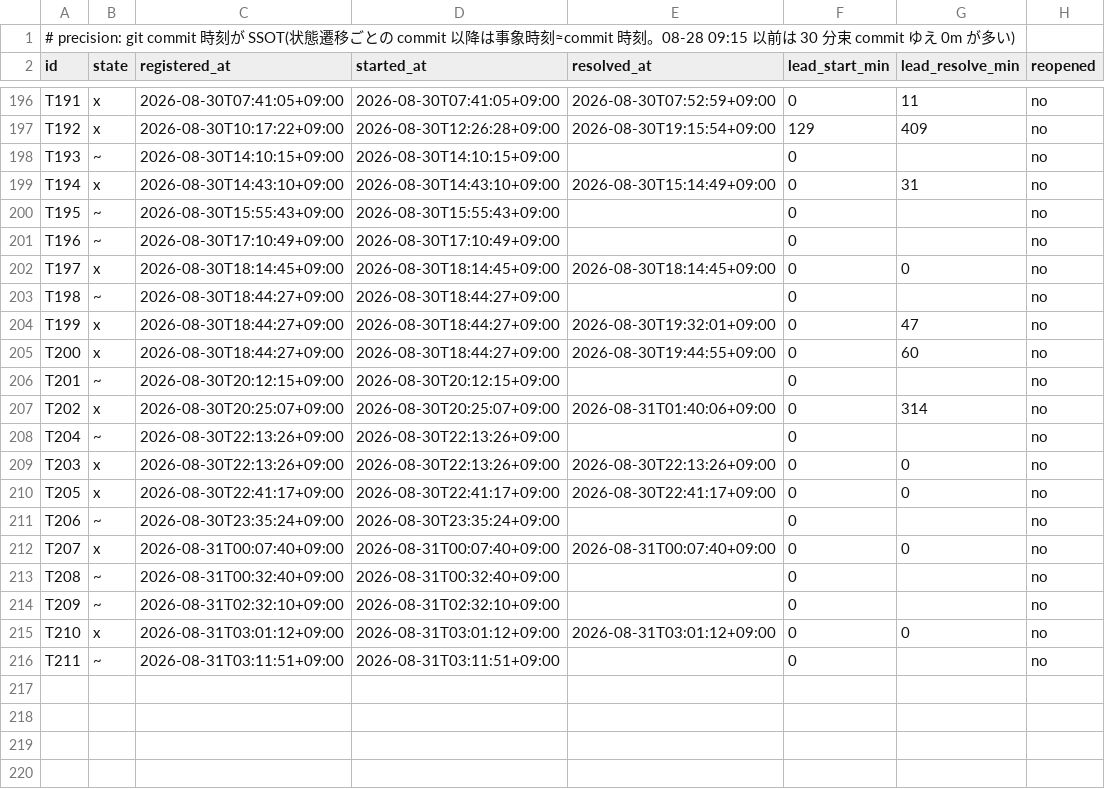
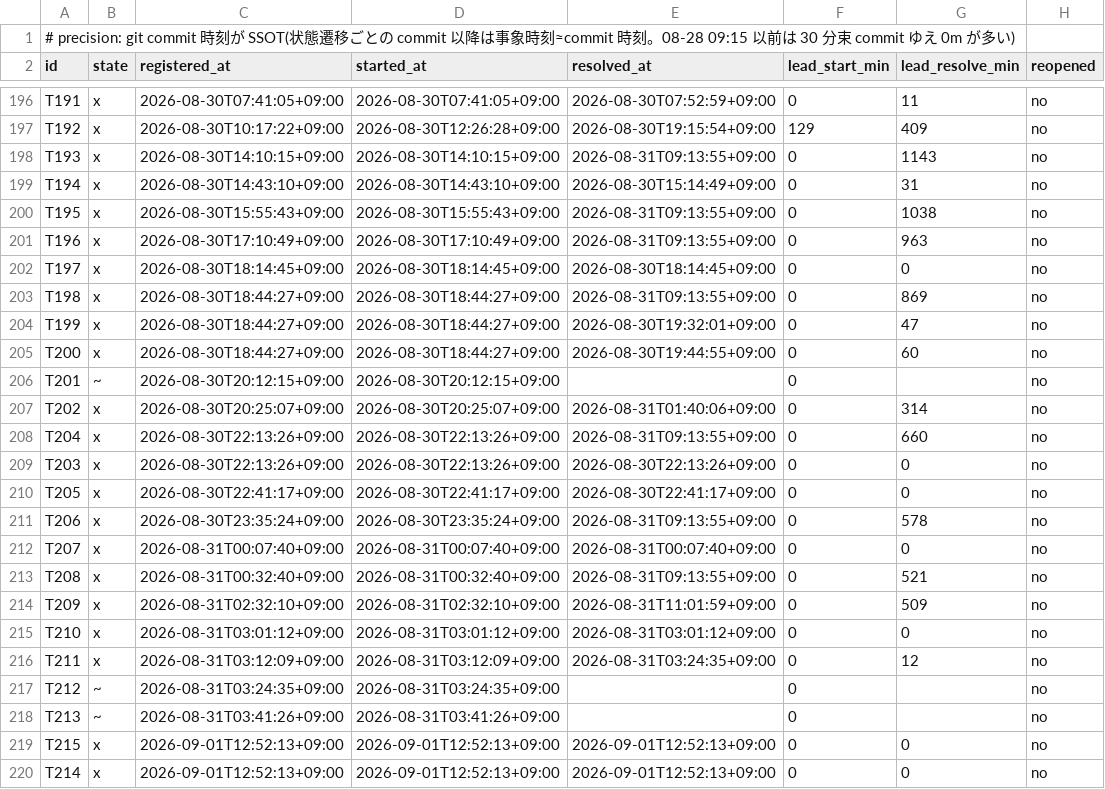
Before and after one commit to simokitafresh/multi-agent-shogun, a TSV file: queue/shogun_todo_map_timestamps.tsv, drawn as a sheet; only a part is shown, gaps mark what is left out.

Commit message:
todo map: T214/T215 (09-01 launch hardening, neglect audit) + 現況 12:50, artifact republished

```diff
--- a/queue/shogun_todo_map_timestamps.tsv
+++ b/queue/shogun_todo_map_timestamps.tsv
@@ -197,8 +197,8 @@ T191	x	2026-08-30T07:41:05+09:00	2026-08-30T07:41:05+09:00	2026-08-30T07:52:59+0
 T192	x	2026-08-30T10:17:22+09:00	2026-08-30T12:26:28+09:00	2026-08-30T19:15:54+09:00	129	409	no
-T193	~	2026-08-30T14:10:15+09:00	2026-08-30T14:10:15+09:00		0		no
+T193	x	2026-08-30T14:10:15+09:00	2026-08-30T14:10:15+09:00	2026-08-31T09:13:55+09:00	0	1143	no
 T194	x	2026-08-30T14:43:10+09:00	2026-08-30T14:43:10+09:00	2026-08-30T15:14:49+09:00	0	31	no
-T195	~	2026-08-30T15:55:43+09:00	2026-08-30T15:55:43+09:00		0		no
-T196	~	2026-08-30T17:10:49+09:00	2026-08-30T17:10:49+09:00		0		no
+T195	x	2026-08-30T15:55:43+09:00	2026-08-30T15:55:43+09:00	2026-08-31T09:13:55+09:00	0	1038	no
+T196	x	2026-08-30T17:10:49+09:00	2026-08-30T17:10:49+09:00	2026-08-31T09:13:55+09:00	0	963	no
 T197	x	2026-08-30T18:14:45+09:00	2026-08-30T18:14:45+09:00	2026-08-30T18:14:45+09:00	0	0	no
-T198	~	2026-08-30T18:44:27+09:00	2026-08-30T18:44:27+09:00		0		no
+T198	x	2026-08-30T18:44:27+09:00	2026-08-30T18:44:27+09:00	2026-08-31T09:13:55+09:00	0	869	no
 T199	x	2026-08-30T18:44:27+09:00	2026-08-30T18:44:27+09:00	2026-08-30T19:32:01+09:00	0	47	no
@@ -207,10 +207,14 @@ T201	~	2026-08-30T20:12:15+09:00	2026-08-30T20:12:15+09:00		0		no
 T202	x	2026-08-30T20:25:07+09:00	2026-08-30T20:25:07+09:00	2026-08-31T01:40:06+09:00	0	314	no
-T204	~	2026-08-30T22:13:26+09:00	2026-08-30T22:13:26+09:00		0		no
+T204	x	2026-08-30T22:13:26+09:00	2026-08-30T22:13:26+09:00	2026-08-31T09:13:55+09:00	0	660	no
 T203	x	2026-08-30T22:13:26+09:00	2026-08-30T22:13:26+09:00	2026-08-30T22:13:26+09:00	0	0	no
 T205	x	2026-08-30T22:41:17+09:00	2026-08-30T22:41:17+09:00	2026-08-30T22:41:17+09:00	0	0	no
-T206	~	2026-08-30T23:35:24+09:00	2026-08-30T23:35:24+09:00		0		no
+T206	x	2026-08-30T23:35:24+09:00	2026-08-30T23:35:24+09:00	2026-08-31T09:13:55+09:00	0	578	no
 T207	x	2026-08-31T00:07:40+09:00	2026-08-31T00:07:40+09:00	2026-08-31T00:07:40+09:00	0	0	no
-T208	~	2026-08-31T00:32:40+09:00	2026-08-31T00:32:40+09:00		0		no
-T209	~	2026-08-31T02:32:10+09:00	2026-08-31T02:32:10+09:00		0		no
+T208	x	2026-08-31T00:32:40+09:00	2026-08-31T00:32:40+09:00	2026-08-31T09:13:55+09:00	0	521	no
+T209	x	2026-08-31T02:32:10+09:00	2026-08-31T02:32:10+09:00	2026-08-31T11:01:59+09:00	0	509	no
 T210	x	2026-08-31T03:01:12+09:00	2026-08-31T03:01:12+09:00	2026-08-31T03:01:12+09:00	0	0	no
-T211	~	2026-08-31T03:11:51+09:00	2026-08-31T03:11:51+09:00		0		no
+T211	x	2026-08-31T03:12:09+09:00	2026-08-31T03:12:09+09:00	2026-08-31T03:24:35+09:00	0	12	no
+T212	~	2026-08-31T03:24:35+09:00	2026-08-31T03:24:35+09:00		0		no
+T213	~	2026-08-31T03:41:26+09:00	2026-08-31T03:41:26+09:00		0		no
+T215	x	2026-09-01T12:52:13+09:00	2026-09-01T12:52:13+09:00	2026-09-01T12:52:13+09:00	0	0	no
+T214	x	2026-09-01T12:52:13+09:00	2026-09-01T12:52:13+09:00	2026-09-01T12:52:13+09:00	0	0	no
```
Also changed, not shown: 3 other files.
